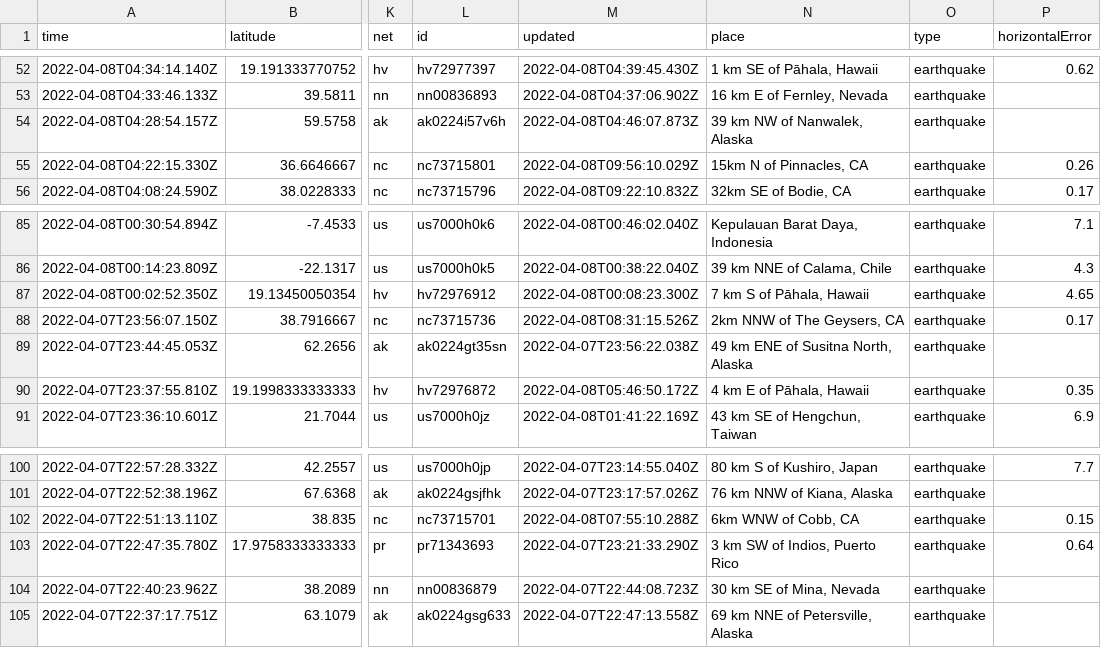
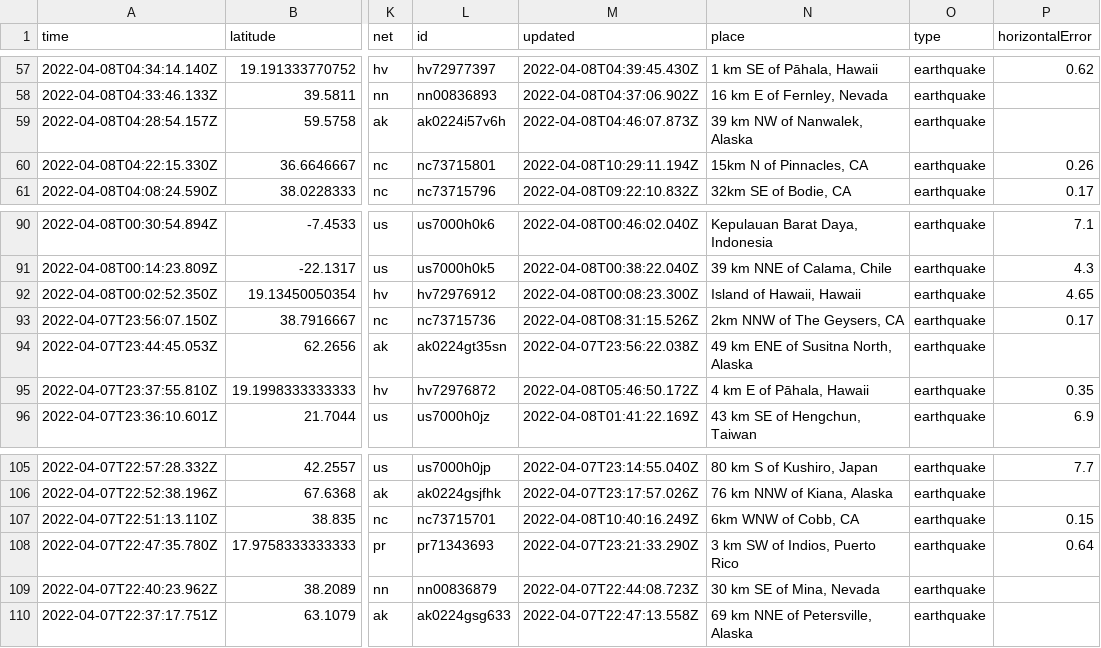
Before and after one commit to profrobwells/nicar22-github-actions, a CSV file: usgs_current.csv, drawn as a sheet; only a part is shown, gaps mark what is left out; addresses are those after the commit; the diff covers the shown part only; the diff names each change by its address in the sheet, - before the commit and + after, or states it on an @@ line.

```diff
--- a/usgs_current.csv
+++ b/usgs_current.csv
-M60 (updated): 2022-04-08T09:56:10.029Z
+M60 (updated): 2022-04-08T10:29:11.194Z
-N92 (place): 7 km S of Pāhala, Hawaii
+N92 (place): Island of Hawaii, Hawaii
-M107 (updated): 2022-04-08T07:55:10.288Z
+M107 (updated): 2022-04-08T10:40:16.249Z
```
Also changed, not shown: 5 added rows, 4 removed rows and 3 edited cells elsewhere in this file, 1 other file.
